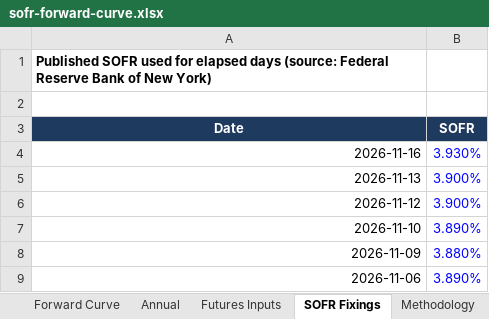
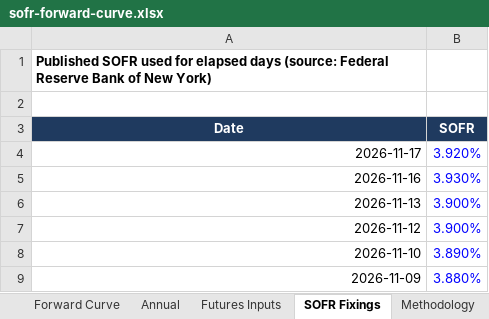
Before and after one commit to jkane-29/opensofr, an Excel workbook: output/downloads/sofr-forward-curve.xlsx, sheet SOFR Fixings, drawn as a sheet; only a part is shown; the shorter side is filled out with more unchanged rows; values as stored, in another font and other column widths than the file's, no borders; the diff names each change by its address in the sheet, - before the commit and + after, or states it on an @@ line.

```diff
--- a/output/downloads/sofr-forward-curve.xlsx (sheet SOFR Fixings)
+++ b/output/downloads/sofr-forward-curve.xlsx (sheet SOFR Fixings)
+row 4: 2026-11-17 | 3.920%
```
Also changed, not shown: sheet Forward Curve, sheet Futures Inputs, charts or pictures, 8 other files.
